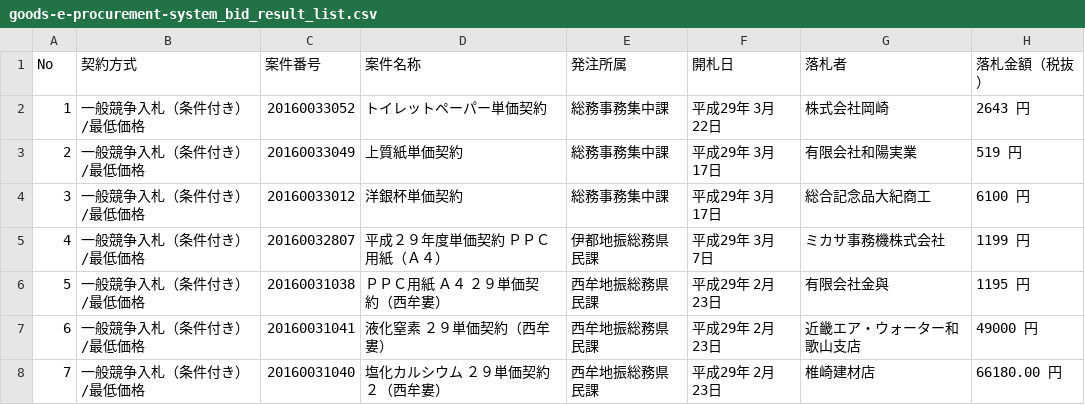
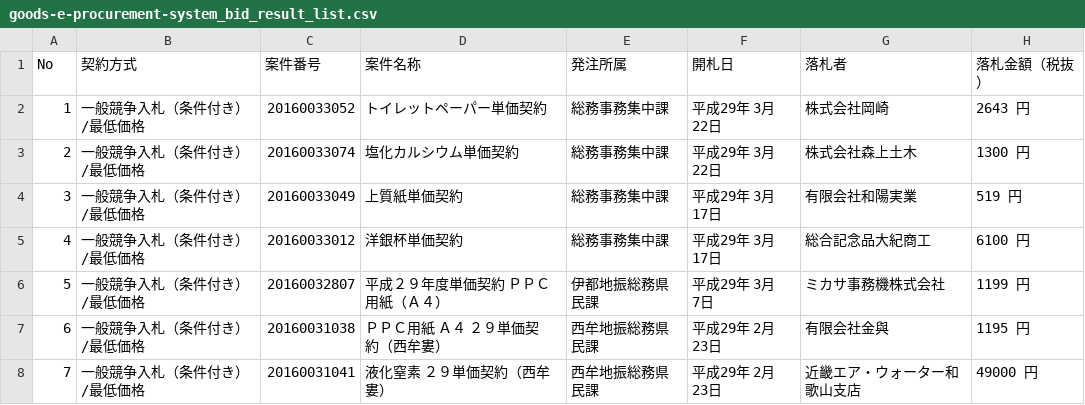
Before and after one commit to wakayama-pref-org/Goods-e-procurement-system_Bid_Result_List, a CSV file: csv/goods-e-procurement-system_bid_result_list.csv, drawn as a sheet; only a part is shown; the shorter side is filled out with more unchanged rows; addresses are those after the commit; the diff names each change by its address in the sheet, - before the commit and + after, or states it on an @@ line.

```diff
--- a/csv/goods-e-procurement-system_bid_result_list.csv
+++ b/csv/goods-e-procurement-system_bid_result_list.csv
+row 3: 2 | 一般競争入札（条件付き）/最低価格 | 20160033074 | 塩化カルシウム単価契約 | 総務事務集中課 | 平成29年 3月22日 | 株式会社森上土木 | 1300 円
@@ column A (No) renumbered from row 4 down @@
```
Also changed, not shown: 1 other file.
